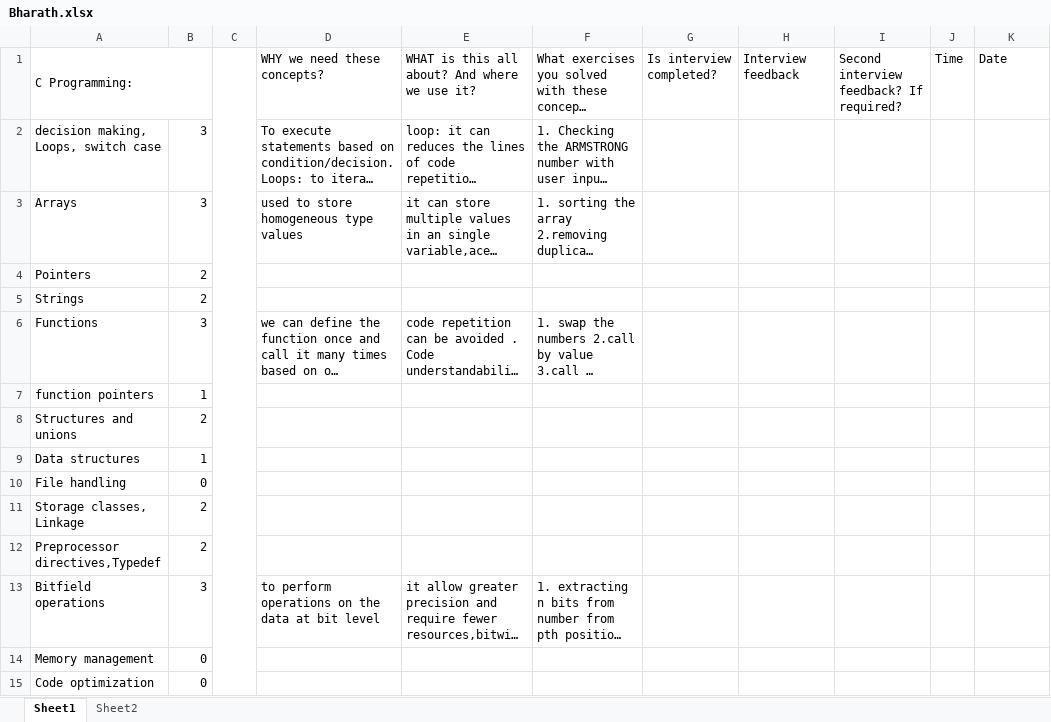
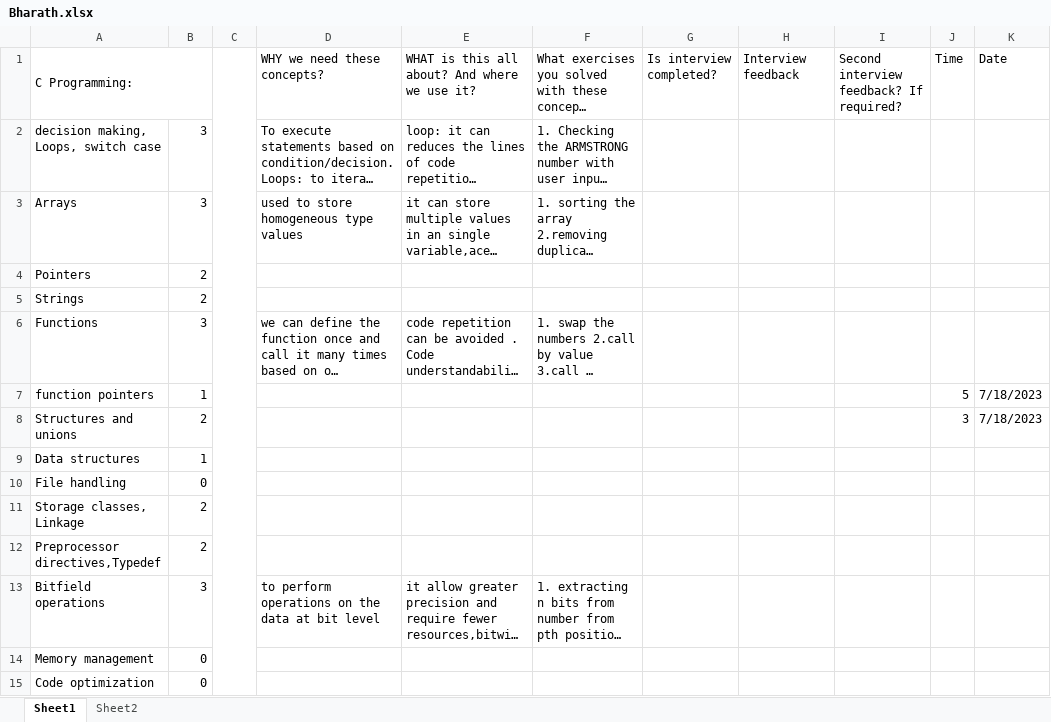
Before and after one commit to FSTech1/Bharath, an Excel workbook: Bharath.xlsx, sheet Sheet1, drawn as a sheet; only a part is shown; long unchanged cells end in …; values as stored, in another font and other column widths than the file's, no cell formats; the diff names each change by its address in the sheet, - before the commit and + after, or states it on an @@ line.

Commit message:
Add files via upload
18/07/2023

```diff
--- a/Bharath.xlsx (sheet Sheet1)
+++ b/Bharath.xlsx (sheet Sheet1)
-J7: (empty)
+J7: 5
-K7:K8: (empty)
+K7:K8: 7/18/2023
-J8: (empty)
+J8: 3
```
Also changed, not shown: cell formats.
